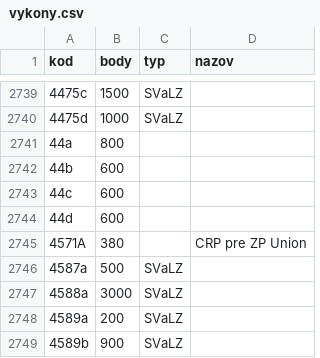
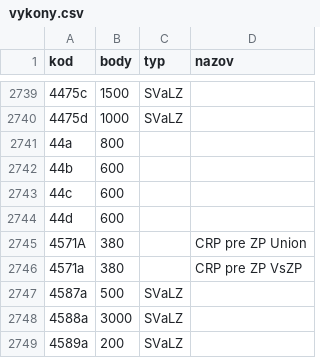
Before and after one commit to curo-open/curo-data, a CSV file: vykony.csv, drawn as a sheet; only a part is shown, gaps mark what is left out; the shorter side is filled out with more unchanged rows.

Commit message:
Update vykony.csv
pridane 4571a - kvoli MUDr Francakovej

```diff
--- a/vykony.csv
+++ b/vykony.csv
@@ -2745,2 +2745,3 @@ kod,body,typ,nazov
 4571A,380,,CRP pre ZP Union
+4571a,380,,CRP pre ZP VsZP
 4587a,500,SVaLZ,
```
